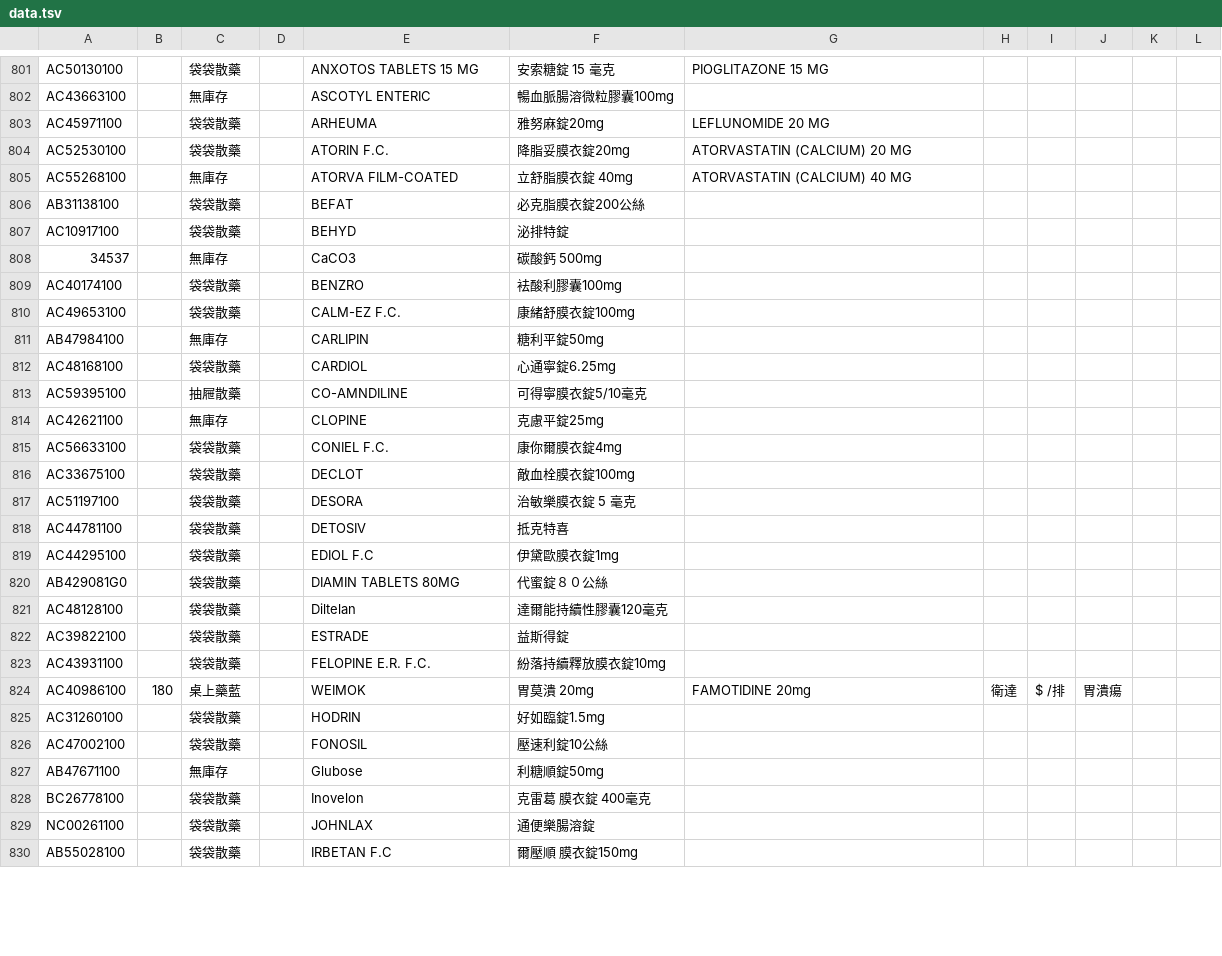
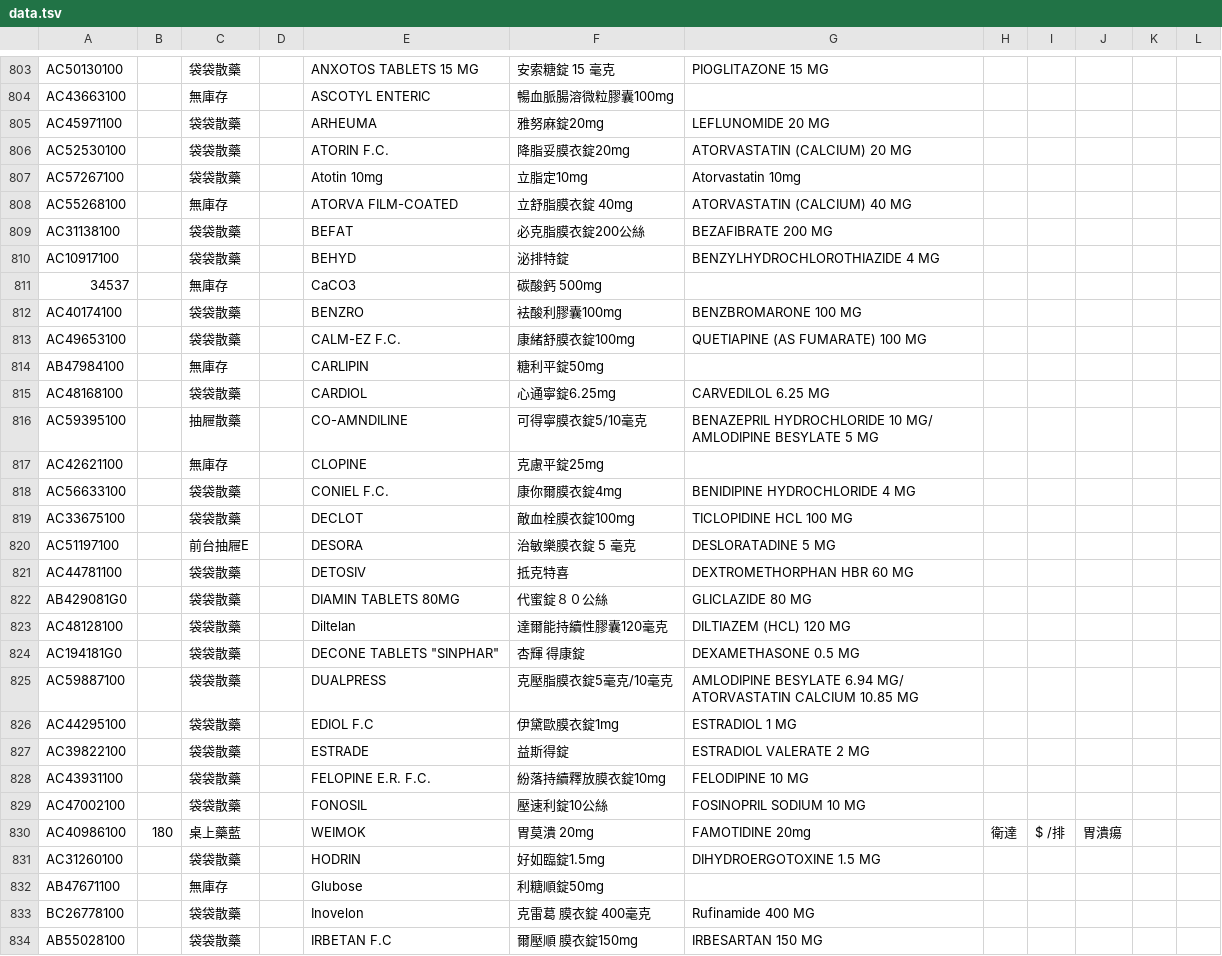
Before and after one commit to jianshiangsanho/drugSeat, a TSV file: data.tsv, drawn as a sheet; only a part is shown, gaps mark what is left out; the diff covers the shown part only.

Commit message:
update data.tsv

```diff
--- a/data.tsv
+++ b/data.tsv
@@ -804,27 +806,29 @@ AC45971100		袋袋散藥		ARHEUMA	雅努麻錠20mg	LEFLUNOMIDE 20 MG
 AC52530100		袋袋散藥		ATORIN F.C. 	降脂妥膜衣錠20mg	ATORVASTATIN (CALCIUM) 20 MG					
+AC57267100		袋袋散藥		Atotin 10mg	立脂定10mg	Atorvastatin 10mg					
 AC55268100		無庫存		ATORVA FILM-COATED	立舒脂膜衣錠  40mg	ATORVASTATIN (CALCIUM) 40 MG					
-AB31138100		袋袋散藥		BEFAT	必克脂膜衣錠200公絲						
-AC10917100		袋袋散藥		BEHYD	泌排特錠						
+AC31138100		袋袋散藥		BEFAT	必克脂膜衣錠200公絲	BEZAFIBRATE 200 MG					
+AC10917100		袋袋散藥		BEHYD	泌排特錠	BENZYLHYDROCHLOROTHIAZIDE 4 MG					
 34537		無庫存		CaCO3	碳酸鈣 500mg						
-AC40174100		袋袋散藥		BENZRO 	袪酸利膠囊100mg						
-AC49653100		袋袋散藥		CALM-EZ F.C. 	康緒舒膜衣錠100mg						
+AC40174100		袋袋散藥		BENZRO 	袪酸利膠囊100mg	BENZBROMARONE 100 MG					
+AC49653100		袋袋散藥		CALM-EZ F.C. 	康緒舒膜衣錠100mg	QUETIAPINE (AS FUMARATE) 100 MG					
 AB47984100		無庫存		CARLIPIN	糖利平錠50mg						
-AC48168100		袋袋散藥		CARDIOL	心通寧錠6.25mg						
-AC59395100		抽屜散藥		CO-AMNDILINE	可得寧膜衣錠5/10毫克						
+AC48168100		袋袋散藥		CARDIOL	心通寧錠6.25mg	CARVEDILOL 6.25 MG					
+AC59395100		抽屜散藥		CO-AMNDILINE	可得寧膜衣錠5/10毫克	BENAZEPRIL HYDROCHLORIDE 10 MG/ AMLODIPINE BESYLATE 5 MG					
 AC42621100		無庫存		CLOPINE	克慮平錠25mg						
-AC56633100		袋袋散藥		CONIEL F.C.	康你爾膜衣錠4mg						
-AC33675100		袋袋散藥		DECLOT	敵血栓膜衣錠100mg						
-AC51197100		袋袋散藥		DESORA	治敏樂膜衣錠 5 毫克						
-AC44781100		袋袋散藥		DETOSIV	抵克特喜						
-AC44295100		袋袋散藥		EDIOL F.C 	伊黛歐膜衣錠1mg						
-AB429081G0		袋袋散藥		DIAMIN TABLETS 80MG	代蜜錠８０公絲						
-AC48128100		袋袋散藥		Diltelan 	達爾能持續性膠囊120毫克						
-AC39822100		袋袋散藥		ESTRADE	益斯得錠						
-AC43931100		袋袋散藥		FELOPINE E.R. F.C.	紛落持續釋放膜衣錠10mg						
+AC56633100		袋袋散藥		CONIEL F.C.	康你爾膜衣錠4mg	BENIDIPINE HYDROCHLORIDE 4 MG					
+AC33675100		袋袋散藥		DECLOT	敵血栓膜衣錠100mg	TICLOPIDINE HCL 100 MG					
+AC51197100		前台抽屜E		DESORA	治敏樂膜衣錠 5 毫克	DESLORATADINE 5 MG					
+AC44781100		袋袋散藥		DETOSIV	抵克特喜	DEXTROMETHORPHAN HBR 60 MG					
+AB429081G0		袋袋散藥		DIAMIN TABLETS 80MG	代蜜錠８０公絲	GLICLAZIDE 80 MG					
+AC48128100		袋袋散藥		Diltelan 	達爾能持續性膠囊120毫克	DILTIAZEM (HCL) 120 MG					
+AC194181G0		袋袋散藥		DECONE TABLETS "SINPHAR"	"杏輝" 得康錠	DEXAMETHASONE 0.5 MG					
+AC59887100		袋袋散藥		DUALPRESS	克壓脂膜衣錠5毫克/10毫克	AMLODIPINE BESYLATE 6.94 MG/ ATORVASTATIN CALCIUM 10.85 MG					
+AC44295100		袋袋散藥		EDIOL F.C 	伊黛歐膜衣錠1mg	ESTRADIOL 1 MG					
+AC39822100		袋袋散藥		ESTRADE	益斯得錠	ESTRADIOL VALERATE 2 MG					
+AC43931100		袋袋散藥		FELOPINE E.R. F.C.	紛落持續釋放膜衣錠10mg	FELODIPINE 10 MG					
+AC47002100		袋袋散藥		FONOSIL	壓速利錠10公絲	FOSINOPRIL SODIUM 10 MG					
 AC40986100	180	桌上藥藍		WEIMOK	胃莫潰 20mg	FAMOTIDINE 20mg	衛達	$　　/排	胃潰瘍		
-AC31260100		袋袋散藥		HODRIN 	好如臨錠1.5mg						
-AC47002100		袋袋散藥		FONOSIL	壓速利錠10公絲						
+AC31260100		袋袋散藥		HODRIN 	好如臨錠1.5mg	DIHYDROERGOTOXINE 1.5 MG					
 AB47671100		無庫存		Glubose	利糖順錠50mg						
-BC26778100		袋袋散藥		Inovelon	克雷葛 膜衣錠 400毫克						
-NC00261100		袋袋散藥		JOHNLAX	通便樂腸溶錠						
-AB55028100		袋袋散藥		IRBETAN F.C	爾壓順 膜衣錠150mg						
+BC26778100		袋袋散藥		Inovelon	克雷葛 膜衣錠 400毫克	Rufinamide 400 MG					
+AB55028100		袋袋散藥		IRBETAN F.C	爾壓順 膜衣錠150mg	IRBESARTAN 150 MG					
```
Also changed, not shown: 1 added row, 2 removed rows, 2 moved rows and 60 edited cells elsewhere in this file.
